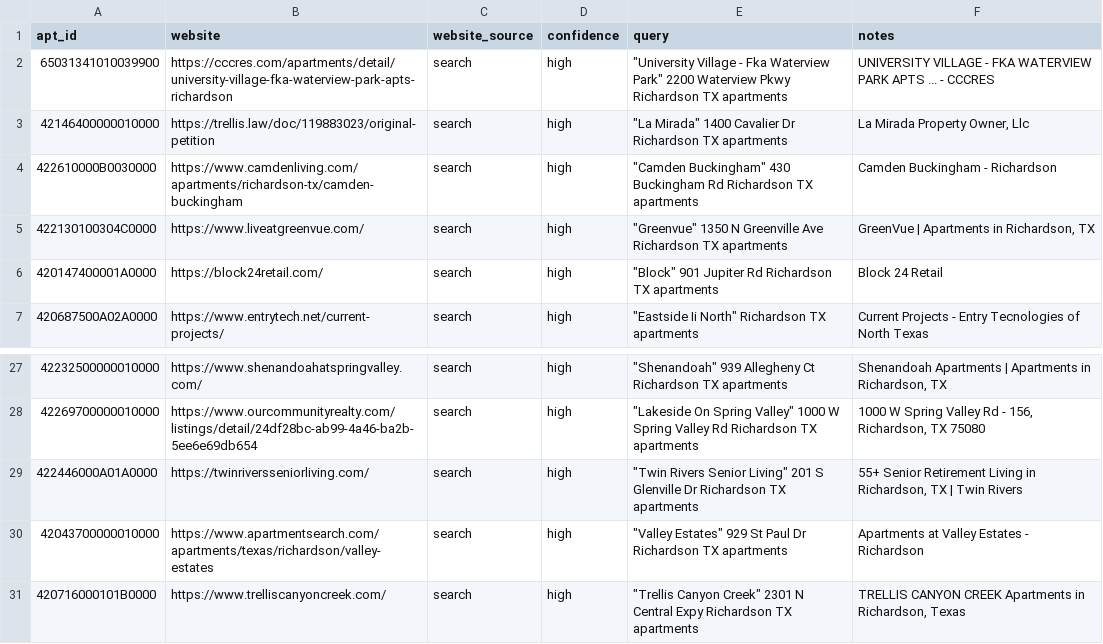
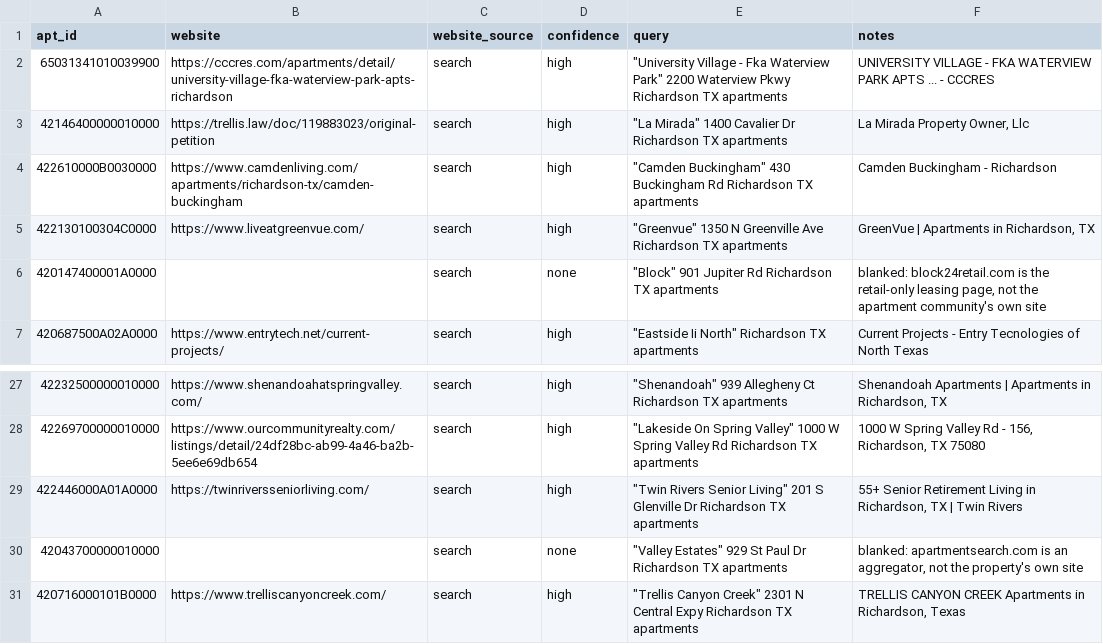
Before and after one commit to Pu11en/realpage, a CSV file: propertystack/data/plano-richardson/2-websites-dallas.csv, drawn as a sheet; only a part is shown, gaps mark what is left out.

```diff
--- a/propertystack/data/plano-richardson/2-websites-dallas.csv
+++ b/propertystack/data/plano-richardson/2-websites-dallas.csv
@@ -5,3 +5,3 @@ apt_id,website,website_source,confidence,query,notes
 422130100304C0000,https://www.liveatgreenvue.com/,search,high,"""Greenvue"" 1350 N Greenville Ave Richardson TX apartments","GreenVue | Apartments in Richardson, TX"
-420147400001A0000,https://block24retail.com/,search,high,"""Block"" 901 Jupiter Rd Richardson TX apartments",Block 24 Retail
+420147400001A0000,,search,none,"""Block"" 901 Jupiter Rd Richardson TX apartments","blanked: block24retail.com is the retail-only leasing page, not the apartment community's own site"
 420687500A02A0000,https://www.entrytech.net/current-projects/,search,high,"""Eastside Ii North"" Richardson TX apartments",Current Projects - Entry Tecnologies of North Texas
@@ -29,3 +29,3 @@ apt_id,website,website_source,confidence,query,notes
 422446000A01A0000,https://twinriversseniorliving.com/,search,high,"""Twin Rivers Senior Living"" 201 S Glenville Dr Richardson TX apartments","55+ Senior Retirement Living in Richardson, TX | Twin Rivers"
-42043700000010000,https://www.apartmentsearch.com/apartments/texas/richardson/valley-estates,search,high,"""Valley Estates"" 929 St Paul Dr Richardson TX apartments",Apartments at Valley Estates - Richardson
+42043700000010000,,search,none,"""Valley Estates"" 929 St Paul Dr Richardson TX apartments","blanked: apartmentsearch.com is an aggregator, not the property's own site"
 420716000101B0000,https://www.trelliscanyoncreek.com/,search,high,"""Trellis Canyon Creek"" 2301 N Central Expy Richardson TX apartments","TRELLIS CANYON CREEK Apartments in Richardson, Texas"
```
Also changed, not shown: propertystack/data/plano-richardson/2-websites.csv, propertystack/data/plano-richardson/3-software-dallas.csv, 19 other files.
